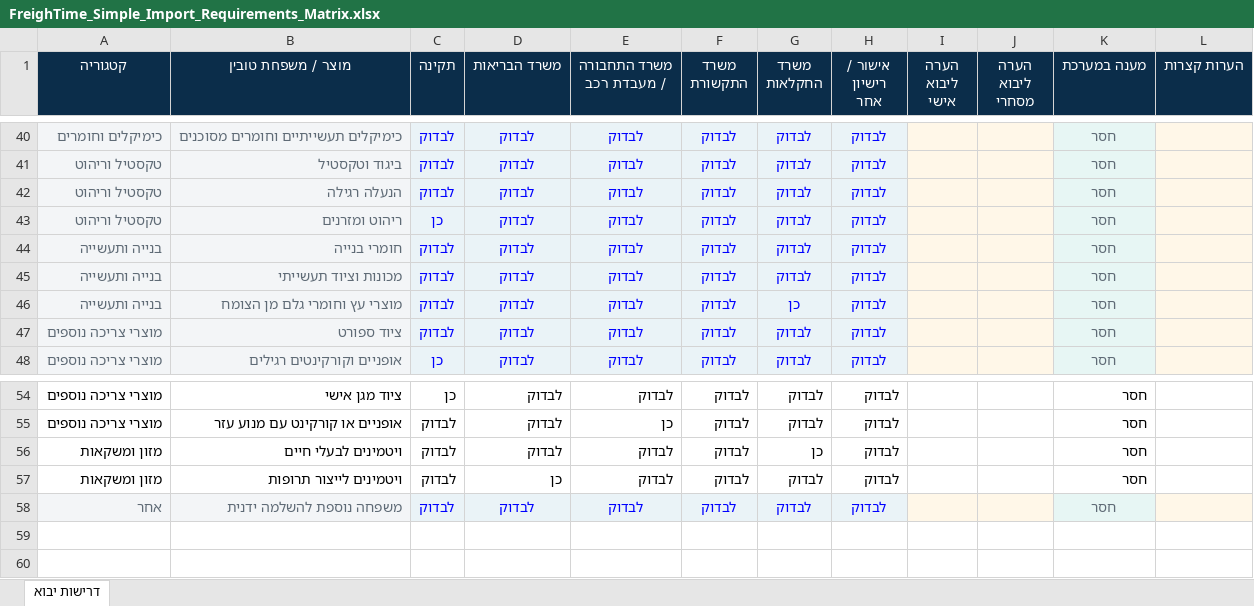
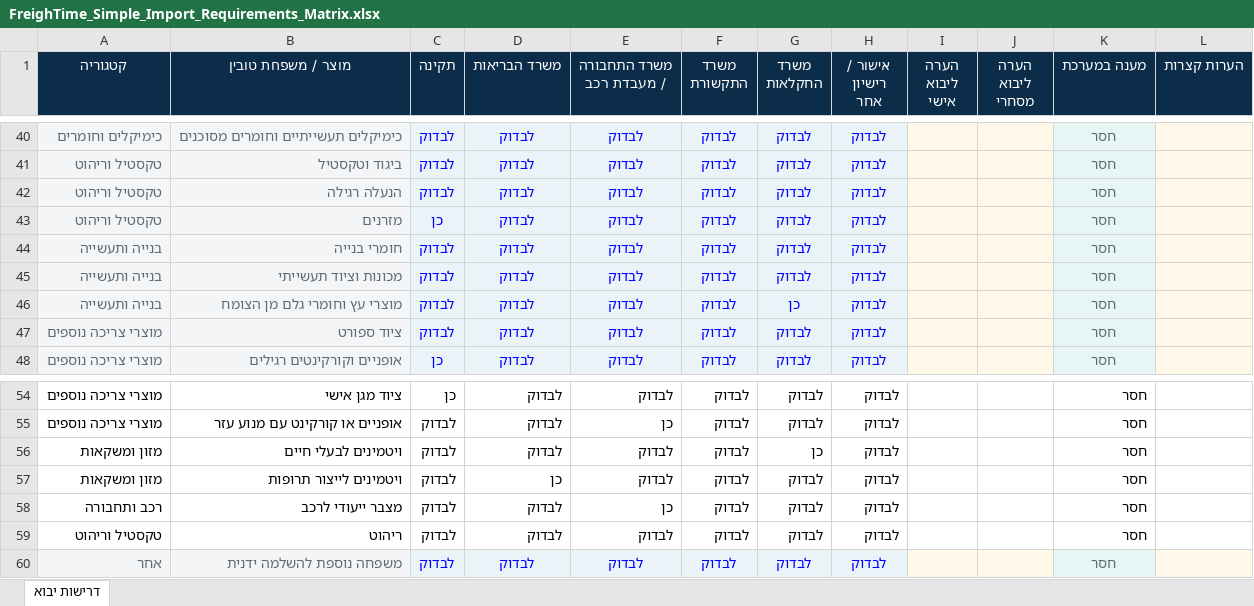
Before and after one commit to RoniAllmo/freightime-preview, an Excel workbook: data/FreighTime_Simple_Import_Requirements_Matrix.xlsx, sheet דרישות יבוא, drawn as a sheet; only a part is shown, gaps mark what is left out; values as stored, in another font and other column widths than the file's, no borders; table styles not drawn; the diff names each change by its address in the sheet, - before the commit and + after, or states it on an @@ line.

```diff
--- a/data/FreighTime_Simple_Import_Requirements_Matrix.xlsx (sheet דרישות יבוא)
+++ b/data/FreighTime_Simple_Import_Requirements_Matrix.xlsx (sheet דרישות יבוא)
-B43 (מוצר / משפחת טובין): ריהוט ומזרנים
+B43 (מוצר / משפחת טובין): מזרנים
+row 58: רכב ותחבורה | מצבר ייעודי לרכב | לבדוק | לבדוק | כן | לבדוק | לבדוק | לבדוק |  |  | חסר
+row 59: טקסטיל וריהוט | ריהוט | לבדוק | לבדוק | לבדוק | לבדוק | לבדוק | לבדוק |  |  | חסר
```
Also changed, not shown: 13 other files.
